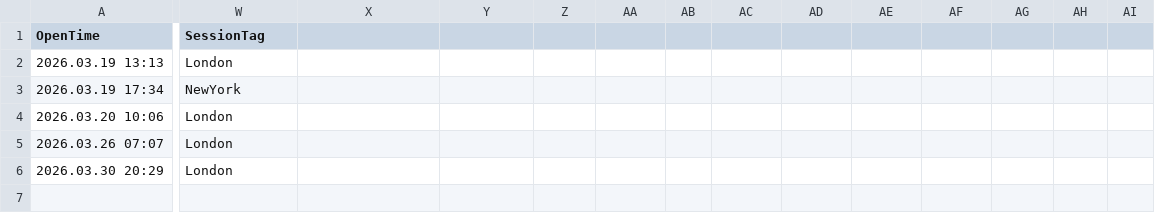
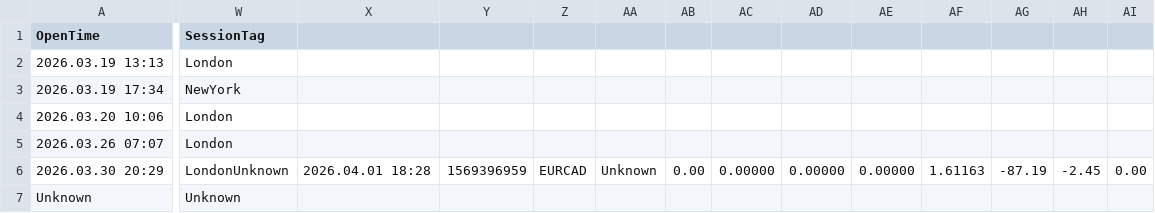
Before and after one commit to tommyn2002-source/fvg-dashboard, a CSV file: FVG_Bot_Trades.csv, drawn as a sheet; only a part is shown, gaps mark what is left out; rows hold the shown columns only; the diff covers the shown part only; the diff names each change by its address in the sheet, - before the commit and + after, or states it on an @@ line.

Commit message:
auto sync

```diff
--- a/FVG_Bot_Trades.csv
+++ b/FVG_Bot_Trades.csv
-W6 (SessionTag): London
+W6 (SessionTag): LondonUnknown
-X6: (empty)
+X6: 2026.04.01 18:28
-Y6: (empty)
+Y6: 1569396959
-Z6: (empty)
+Z6: EURCAD
-AA6: (empty)
+AA6: Unknown
-AB6: (empty)
+AB6: 0.00
-AC6: (empty)
+AC6: 0.00000
-AD6: (empty)
+AD6: 0.00000
-AE6: (empty)
+AE6: 0.00000
-AF6: (empty)
+AF6: 1.61163
-AG6: (empty)
+AG6: -87.19
-AH6: (empty)
+AH6: -2.45
-AI6: (empty)
+AI6: 0.00
+row 7: Unknown | Unknown
```
Also changed, not shown: 9 edited cells elsewhere in this file.
